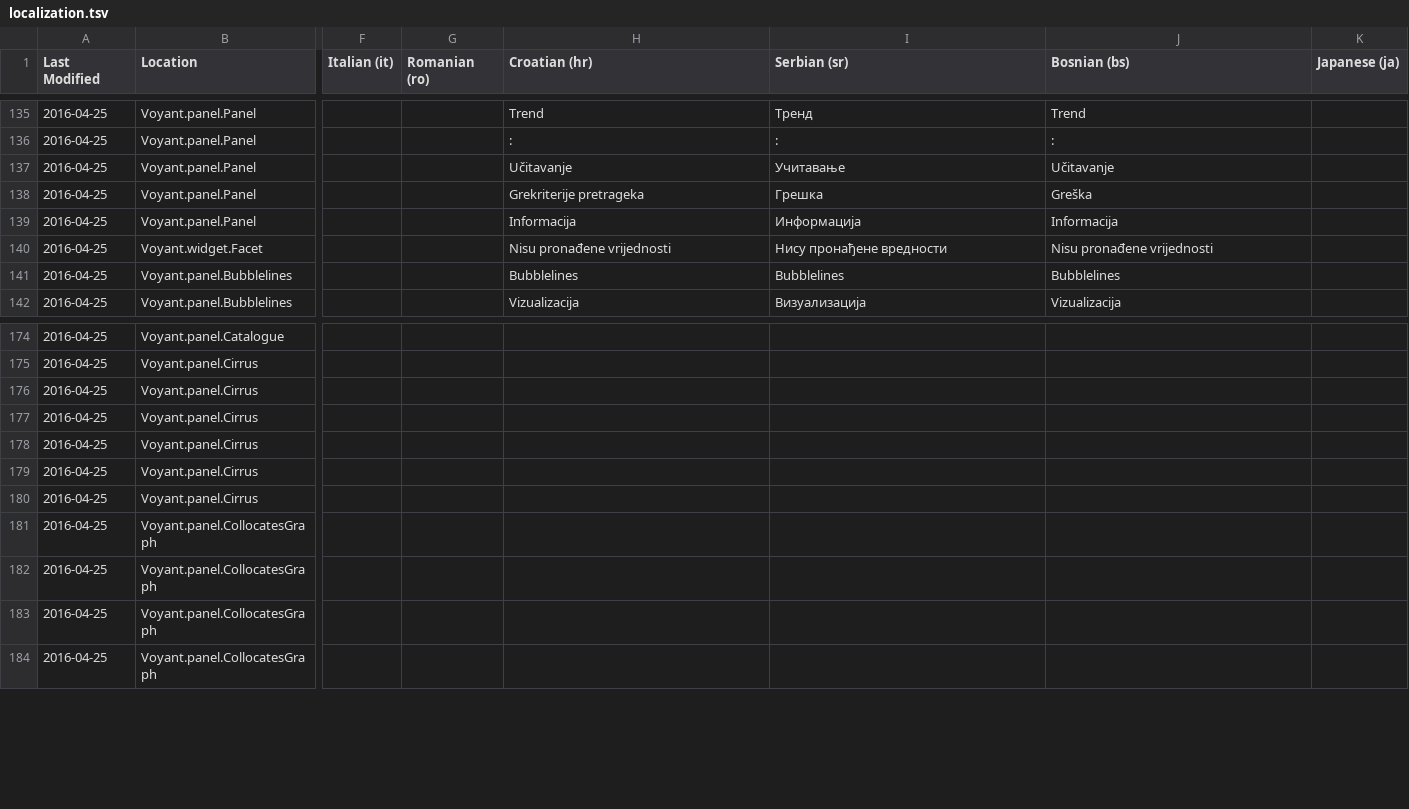
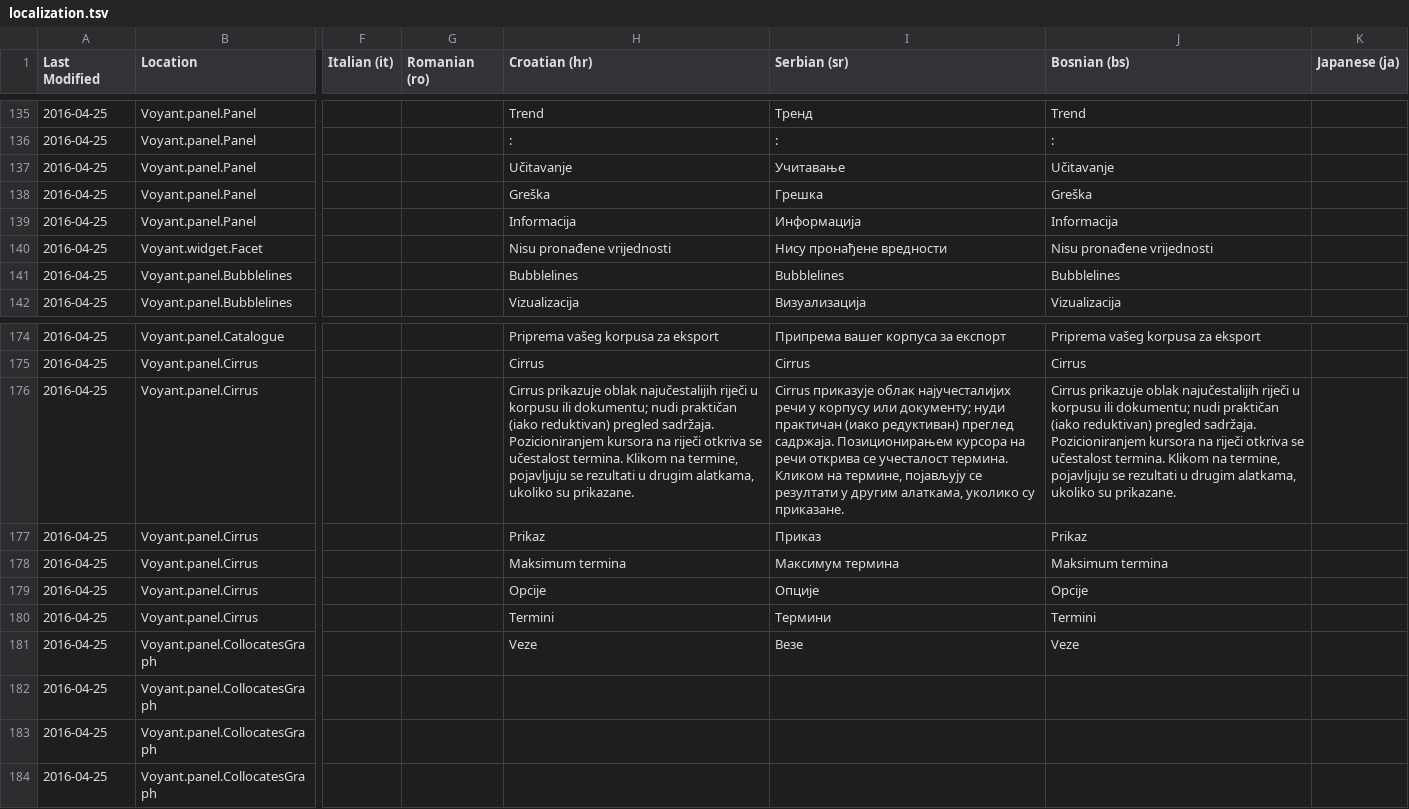
Before and after one commit to sgsinclair/Voyant, a TSV file: src/main/webapp/resources/voyant/current/localization.tsv, drawn as a sheet; only a part is shown, gaps mark what is left out; the diff covers the shown part only; the diff names each change by its address in the sheet, - before the commit and + after, or states it on an @@ line.

```diff
--- a/src/main/webapp/resources/voyant/current/localization.tsv
+++ b/src/main/webapp/resources/voyant/current/localization.tsv
-H138 (Croatian (hr)): Grekriterije pretrageka
+H138 (Croatian (hr)): Greška
-H174 (Croatian (hr)): (empty)
+H174 (Croatian (hr)): Priprema vašeg korpusa za eksport
-I174 (Serbian (sr)): (empty)
+I174 (Serbian (sr)): Припрема вашег корпуса за експорт
-J174 (Bosnian (bs)): (empty)
+J174 (Bosnian (bs)): Priprema vašeg korpusa za eksport
-H175 (Croatian (hr)): (empty)
+H175 (Croatian (hr)): Cirrus
-I175 (Serbian (sr)): (empty)
+I175 (Serbian (sr)): Cirrus
-J175 (Bosnian (bs)): (empty)
+J175 (Bosnian (bs)): Cirrus
-H176 (Croatian (hr)): (empty)
+H176 (Croatian (hr)): Cirrus prikazuje oblak najučestalijih riječi u korpusu ili dokumentu; nudi praktičan (iako reduktivan) pregled sadržaja. Pozicioniranjem kursora na riječi otkriva se učestalost termina. Klikom na termine, pojavljuju se rezultati u drugim alatkama, ukoliko su prikazane.
-I176 (Serbian (sr)): (empty)
+I176 (Serbian (sr)): Cirrus приказује облак најучесталијих речи у корпусу или документу; нуди практичан (иако редуктиван) преглед садржаја. Позиционирањем курсора на речи открива се учесталост термина. Кликом на термине, појављују се резултати у другим алаткама, уколико су приказане.
-J176 (Bosnian (bs)): (empty)
+J176 (Bosnian (bs)): Cirrus prikazuje oblak najučestalijih riječi u korpusu ili dokumentu; nudi praktičan (iako reduktivan) pregled sadržaja. Pozicioniranjem kursora na riječi otkriva se učestalost termina. Klikom na termine, pojavljuju se rezultati u drugim alatkama, ukoliko su prikazane.
-H177 (Croatian (hr)): (empty)
+H177 (Croatian (hr)): Prikaz
-I177 (Serbian (sr)): (empty)
+I177 (Serbian (sr)): Приказ
-J177 (Bosnian (bs)): (empty)
+J177 (Bosnian (bs)): Prikaz
-H178 (Croatian (hr)): (empty)
+H178 (Croatian (hr)): Maksimum termina
-I178 (Serbian (sr)): (empty)
+I178 (Serbian (sr)): Максимум термина
-J178 (Bosnian (bs)): (empty)
+J178 (Bosnian (bs)): Maksimum termina
-H179 (Croatian (hr)): (empty)
+H179 (Croatian (hr)): Opcije
-I179 (Serbian (sr)): (empty)
+I179 (Serbian (sr)): Oпције
-J179 (Bosnian (bs)): (empty)
+J179 (Bosnian (bs)): Opcije
-H180 (Croatian (hr)): (empty)
+H180 (Croatian (hr)): Termini
-I180 (Serbian (sr)): (empty)
+I180 (Serbian (sr)): Термини
-J180 (Bosnian (bs)): (empty)
+J180 (Bosnian (bs)): Termini
-H181 (Croatian (hr)): (empty)
+H181 (Croatian (hr)): Veze
-I181 (Serbian (sr)): (empty)
+I181 (Serbian (sr)): Везе
-J181 (Bosnian (bs)): (empty)
+J181 (Bosnian (bs)): Veze
```
Also changed, not shown: 2 added rows and 30 edited cells elsewhere in this file, 6 other files.
